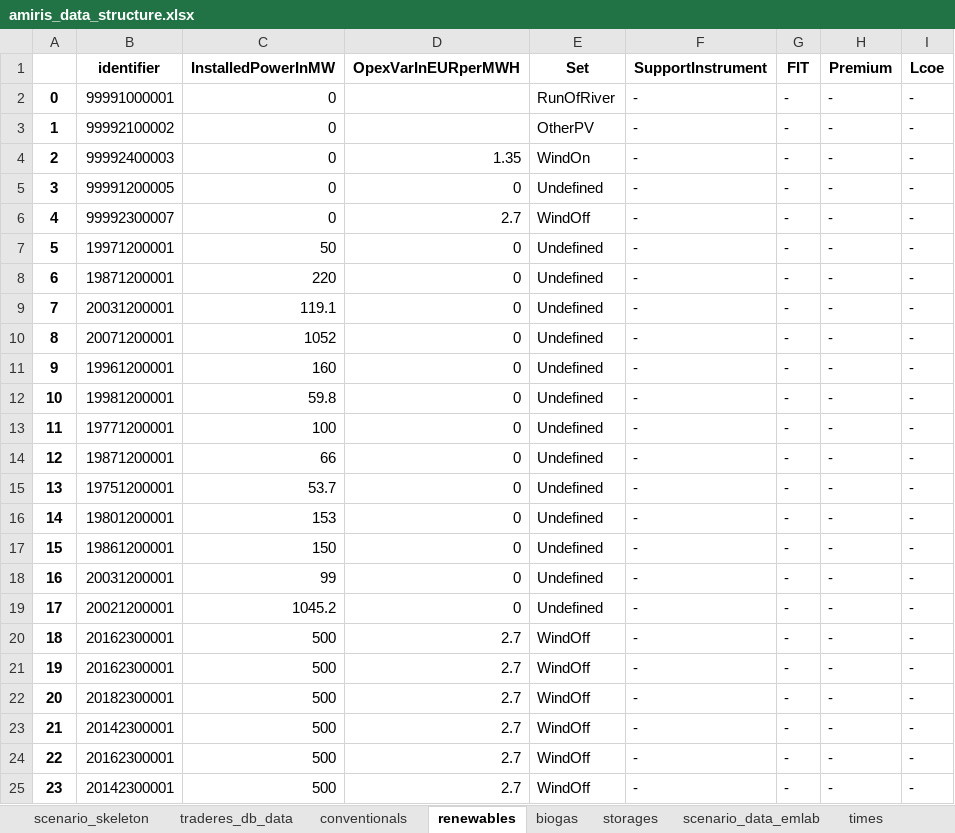
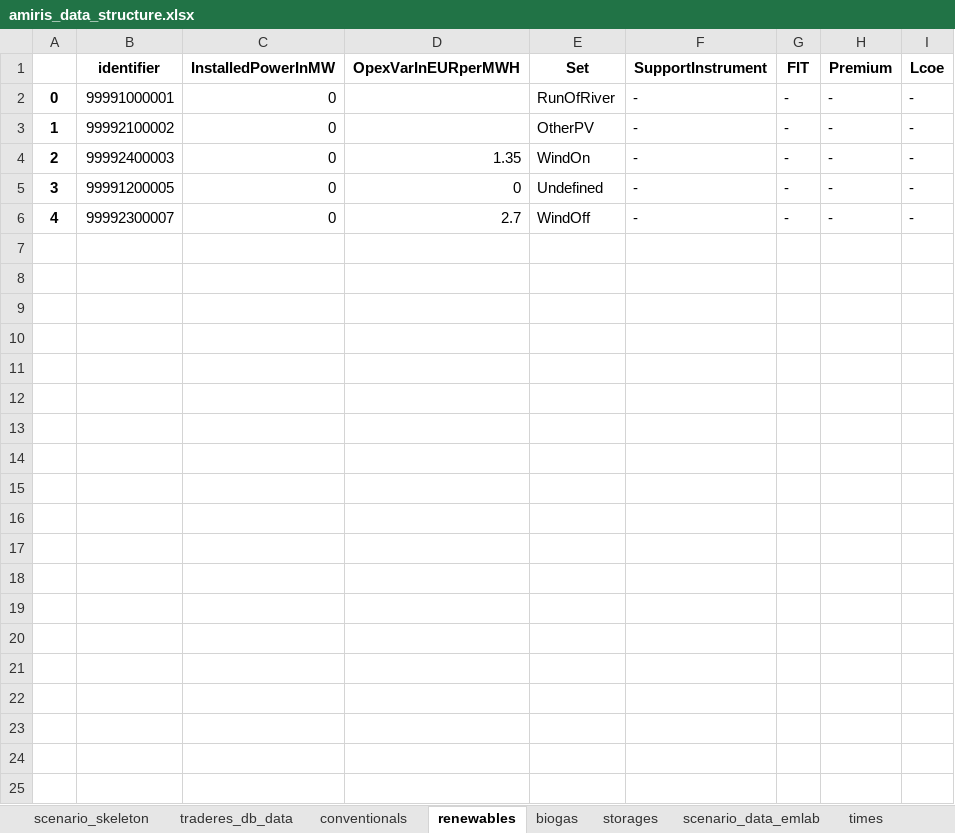
Before and after one commit to TradeRES/toolbox-amiris-emlab, an Excel workbook: data/amiris/amiris_data_structure.xlsx, sheet renewables, drawn as a sheet; only a part is shown; values as stored, in another font and other column widths than the file's, no borders; the diff covers the shown part only; the diff names each change by its address in the sheet, - before the commit and + after, or states it on an @@ line.

```diff
--- a/data/amiris/amiris_data_structure.xlsx (sheet renewables)
+++ b/data/amiris/amiris_data_structure.xlsx (sheet renewables)
-row 7: 5 | 19971200001 | 50 | 0 | Undefined | - | - | - | -
-row 8: 6 | 19871200001 | 220 | 0 | Undefined | - | - | - | -
-row 9: 7 | 20031200001 | 119.1 | 0 | Undefined | - | - | - | -
-row 10: 8 | 20071200001 | 1052 | 0 | Undefined | - | - | - | -
-row 11: 9 | 19961200001 | 160 | 0 | Undefined | - | - | - | -
-row 12: 10 | 19981200001 | 59.8 | 0 | Undefined | - | - | - | -
-row 13: 11 | 19771200001 | 100 | 0 | Undefined | - | - | - | -
-row 14: 12 | 19871200001 | 66 | 0 | Undefined | - | - | - | -
-row 15: 13 | 19751200001 | 53.7 | 0 | Undefined | - | - | - | -
-row 16: 14 | 19801200001 | 153 | 0 | Undefined | - | - | - | -
-row 17: 15 | 19861200001 | 150 | 0 | Undefined | - | - | - | -
-row 18: 16 | 20031200001 | 99 | 0 | Undefined | - | - | - | -
-row 19: 17 | 20021200001 | 1045.2 | 0 | Undefined | - | - | - | -
-row 20: 18 | 20162300001 | 500 | 2.7 | WindOff | - | - | - | -
-row 21: 19 | 20162300001 | 500 | 2.7 | WindOff | - | - | - | -
-row 22: 20 | 20182300001 | 500 | 2.7 | WindOff | - | - | - | -
-row 23: 21 | 20142300001 | 500 | 2.7 | WindOff | - | - | - | -
-row 24: 22 | 20162300001 | 500 | 2.7 | WindOff | - | - | - | -
-row 25: 23 | 20142300001 | 500 | 2.7 | WindOff | - | - | - | -
```
Also changed, not shown: 70 removed rows elsewhere in this sheet, sheet conventionals, sheet storages, 31 other files.
